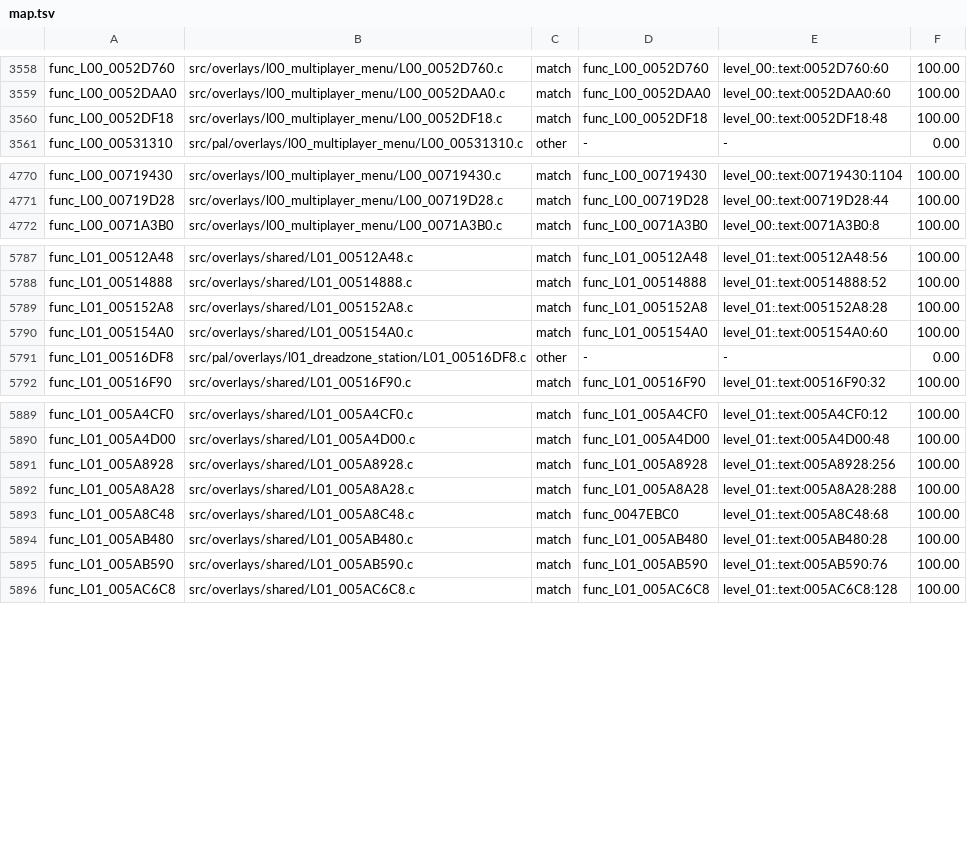
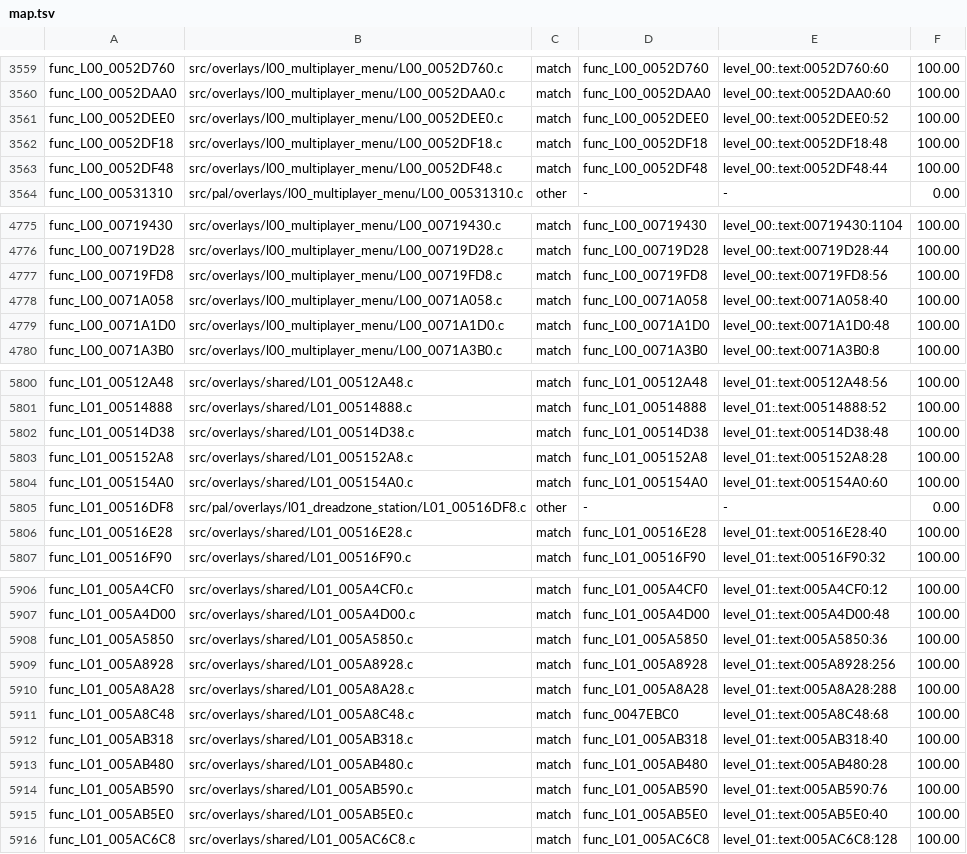
Before and after one commit to OpenRAC/rac4-decomp, a TSV file: config/us/map.tsv, drawn as a sheet; only a part is shown, gaps mark what is left out; the diff covers the shown part only; the diff names each change by its address in the sheet, - before the commit and + after, or states it on an @@ line.

```diff
--- a/config/us/map.tsv
+++ b/config/us/map.tsv
+row 3561: func_L00_0052DEE0 | src/overlays/l00_multiplayer_menu/L00_0052DEE0.c | match | func_L00_0052DEE0 | level_00:.text:0052DEE0:52 | 100.00
+row 3563: func_L00_0052DF48 | src/overlays/l00_multiplayer_menu/L00_0052DF48.c | match | func_L00_0052DF48 | level_00:.text:0052DF48:44 | 100.00
+row 4777: func_L00_00719FD8 | src/overlays/l00_multiplayer_menu/L00_00719FD8.c | match | func_L00_00719FD8 | level_00:.text:00719FD8:56 | 100.00
+row 4778: func_L00_0071A058 | src/overlays/l00_multiplayer_menu/L00_0071A058.c | match | func_L00_0071A058 | level_00:.text:0071A058:40 | 100.00
+row 4779: func_L00_0071A1D0 | src/overlays/l00_multiplayer_menu/L00_0071A1D0.c | match | func_L00_0071A1D0 | level_00:.text:0071A1D0:48 | 100.00
+row 5802: func_L01_00514D38 | src/overlays/shared/L01_00514D38.c | match | func_L01_00514D38 | level_01:.text:00514D38:48 | 100.00
+row 5806: func_L01_00516E28 | src/overlays/shared/L01_00516E28.c | match | func_L01_00516E28 | level_01:.text:00516E28:40 | 100.00
+row 5908: func_L01_005A5850 | src/overlays/shared/L01_005A5850.c | match | func_L01_005A5850 | level_01:.text:005A5850:36 | 100.00
+row 5912: func_L01_005AB318 | src/overlays/shared/L01_005AB318.c | match | func_L01_005AB318 | level_01:.text:005AB318:40 | 100.00
+row 5915: func_L01_005AB5E0 | src/overlays/shared/L01_005AB5E0.c | match | func_L01_005AB5E0 | level_01:.text:005AB5E0:40 | 100.00
```
Also changed, not shown: 14 added rows elsewhere in this file, config/pal/map.tsv, 14 other files.
